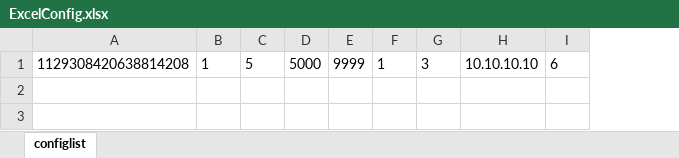
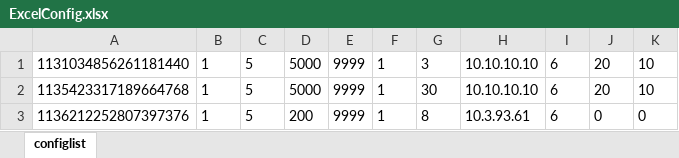
Before and after one commit to mianjuhou/TestAnalog, an Excel workbook: analog/src/main/resources/templates/ExcelConfig.xlsx, sheet configlist, drawn as a sheet; values as stored, in another font and other column widths than the file's, no borders; removed rows and columns are numbered as before the commit, all else as after; the diff names each change by its address in the sheet, - before the commit and + after, or states it on an @@ line.

```diff
--- a/analog/src/main/resources/templates/ExcelConfig.xlsx (sheet configlist)
+++ b/analog/src/main/resources/templates/ExcelConfig.xlsx (sheet configlist)
-column A, row 1: 1129308420638814208
+column A, row 1: 1131034856261181440
+column J, row 1: 20
+column K, row 1: 10
+row 2: 1135423317189664768 | 1 | 5 | 5000 | 9999 | 1 | 30 | 10.10.10.10 | 6 | 20 | 10
+row 3: 1136212252807397376 | 1 | 5 | 200 | 9999 | 1 | 8 | 10.3.93.61 | 6 | 0 | 0
```
Also changed, not shown: analog/src/main/resources/ExcelConfig.xlsx, 34 other files.
